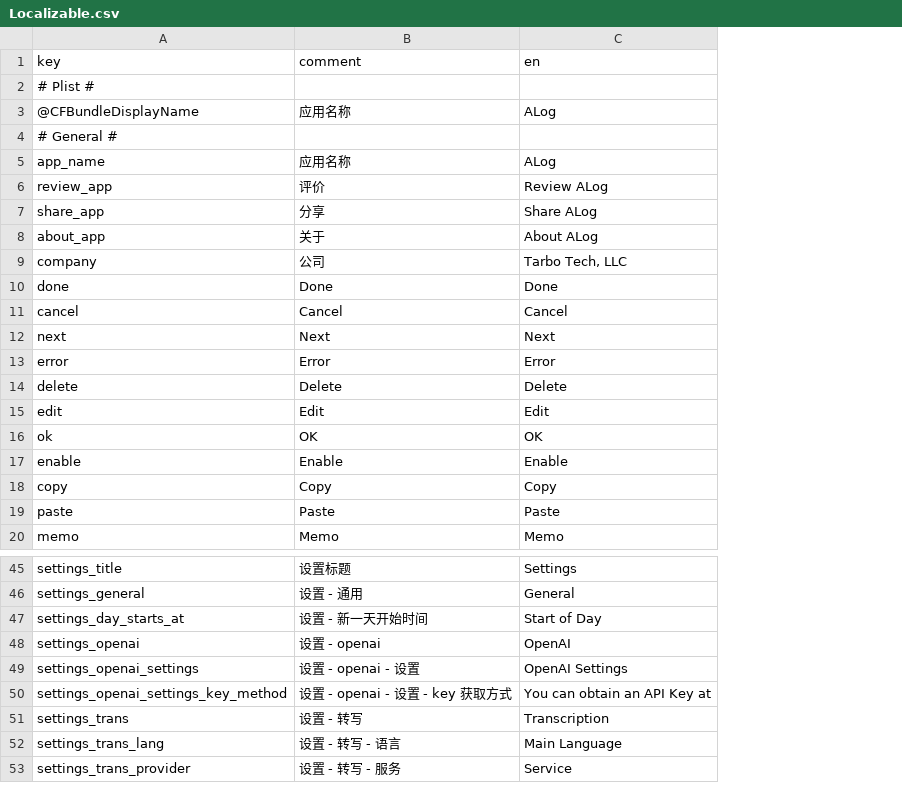
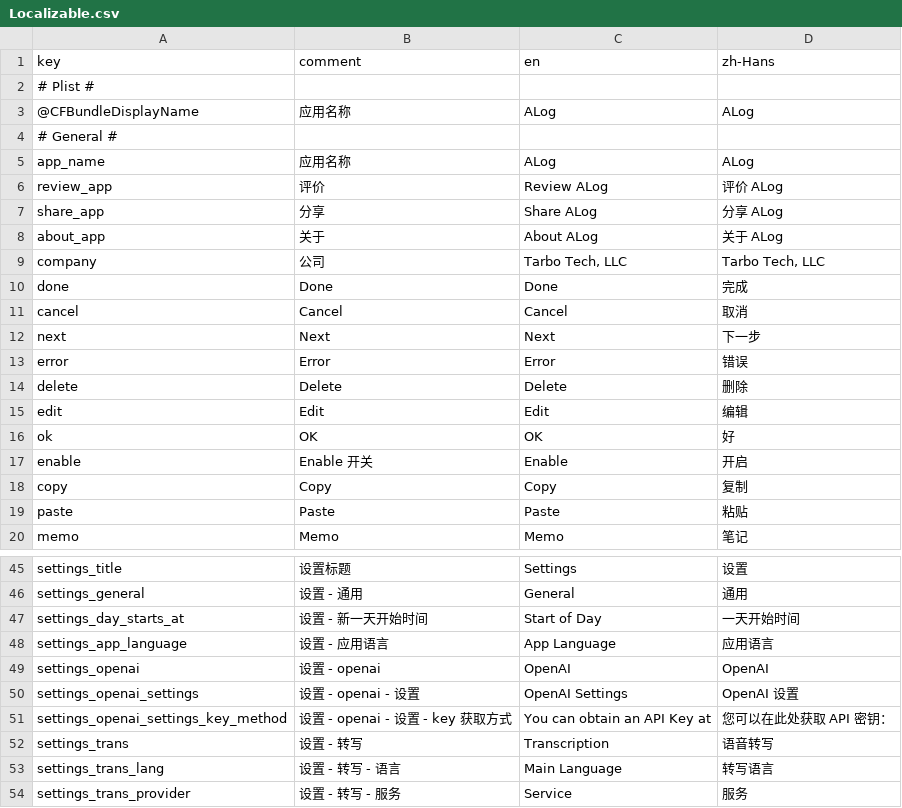
Before and after one commit to duxins/alog, a CSV file: Localizable.csv, drawn as a sheet; only a part is shown, gaps mark what is left out; the diff names each change by its address in the sheet, - before the commit and + after, or states it on an @@ line.

Commit message:
Add multi-language support

```diff
--- a/Localizable.csv
+++ b/Localizable.csv
+column D (zh-Hans), rows 3-20: ALog |  | ALog | 评价 ALog | 分享 ALog | 关于 ALog | Tarbo Tech, LLC | 完成 | 取消 | 下一步 | 错误 | 删除 | 编辑 | 好 | 开启 | 复制 | 粘贴 | 笔记; rows 45-47: 设置 | 通用 | 一天开始时间; rows 49-54: OpenAI | OpenAI 设置 | 您可以在此处获取 API 密钥： | 语音转写 | 转写语言 | 服务
-B17 (comment): Enable
+B17 (comment): Enable 开关
+row 48: settings_app_language | 设置 - 应用语言 | App Language | 应用语言
```
Also changed, not shown: 2 other files.
